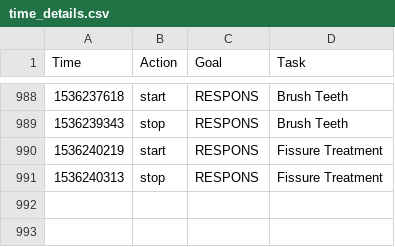
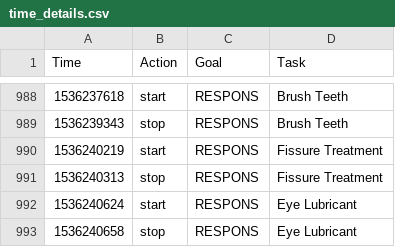
Before and after one commit to gmkarl/todo, a CSV file: Routine/ttrack/time_details.csv, drawn as a sheet; only a part is shown, gaps mark what is left out; the diff names each change by its address in the sheet, - before the commit and + after, or states it on an @@ line.

```diff
--- a/Routine/ttrack/time_details.csv
+++ b/Routine/ttrack/time_details.csv
+row 992: 1536240624 | start | RESPONS | Eye Lubricant
+row 993: 1536240658 | stop | RESPONS | Eye Lubricant
```
Also changed, not shown: Routine/routine/routinedata.csv.
